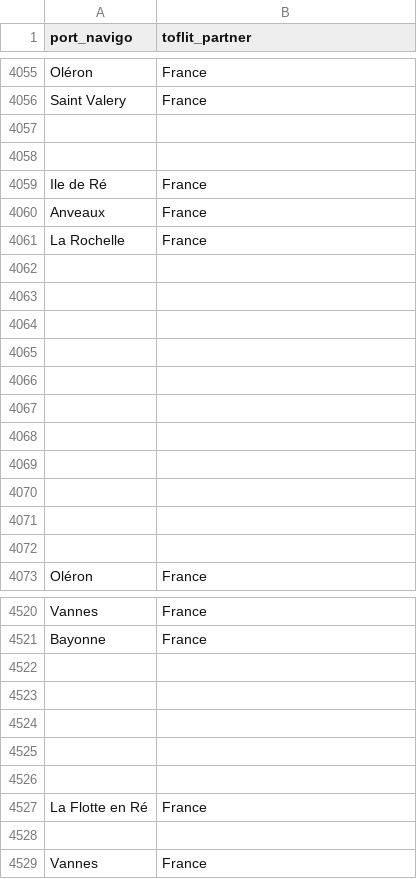
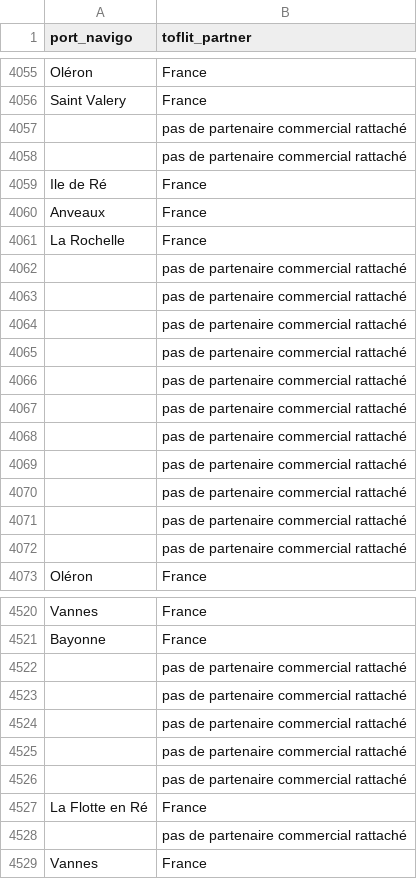
Before and after one commit to medialab/portic-datasprint-2021, a CSV file: preliminary_inquiry/dumps/croisement_ports_In_partners_datasprint.csv, drawn as a sheet; only a part is shown, gaps mark what is left out; the diff covers the shown part only.

```diff
--- a/preliminary_inquiry/dumps/croisement_ports_In_partners_datasprint.csv
+++ b/preliminary_inquiry/dumps/croisement_ports_In_partners_datasprint.csv
@@ -4056,4 +4056,4 @@ Oléron,France
 Saint Valery,France
-,
-,
+,pas de partenaire commercial rattaché
+,pas de partenaire commercial rattaché
 Ile de Ré,France
@@ -4061,13 +4061,13 @@ Anveaux,France
 La Rochelle,France
-,
-,
-,
-,
-,
-,
-,
-,
-,
-,
-,
+,pas de partenaire commercial rattaché
+,pas de partenaire commercial rattaché
+,pas de partenaire commercial rattaché
+,pas de partenaire commercial rattaché
+,pas de partenaire commercial rattaché
+,pas de partenaire commercial rattaché
+,pas de partenaire commercial rattaché
+,pas de partenaire commercial rattaché
+,pas de partenaire commercial rattaché
+,pas de partenaire commercial rattaché
+,pas de partenaire commercial rattaché
 Oléron,France
@@ -4521,9 +4521,9 @@ Vannes,France
 Bayonne,France
-,
-,
-,
-,
-,
+,pas de partenaire commercial rattaché
+,pas de partenaire commercial rattaché
+,pas de partenaire commercial rattaché
+,pas de partenaire commercial rattaché
+,pas de partenaire commercial rattaché
 La Flotte en Ré,France
-,
+,pas de partenaire commercial rattaché
 Vannes,France
```
Also changed, not shown: 87 edited cells elsewhere in this file, 17 other files.
